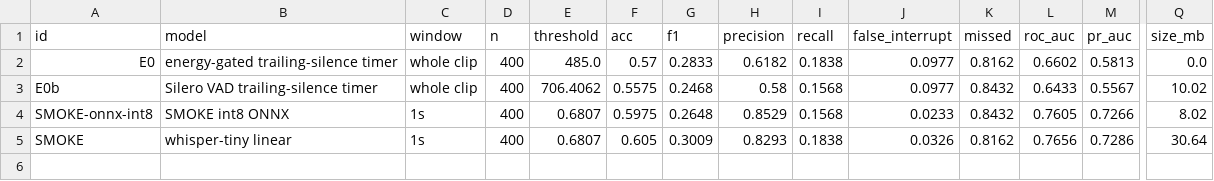
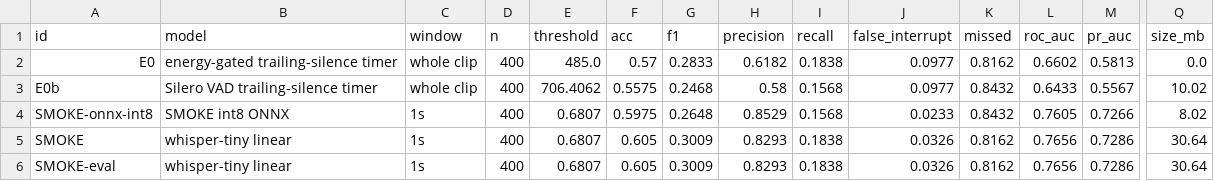
Before and after one commit to Ronitt01/Interview, a CSV file: artifacts/experiments.csv, drawn as a sheet; only a part is shown, gaps mark what is left out; rows hold the shown columns only; the diff names each change by its address in the sheet, - before the commit and + after, or states it on an @@ line.

```diff
--- a/artifacts/experiments.csv
+++ b/artifacts/experiments.csv
+row 6: SMOKE-eval | whisper-tiny linear | 1s | 400 | 0.6807 | 0.605 | 0.3009 | 0.8293 | 0.1838 | 0.0326 | 0.8162 | 0.7656 | 0.7286 | 30.64
```
Also changed, not shown: 3 other files.
